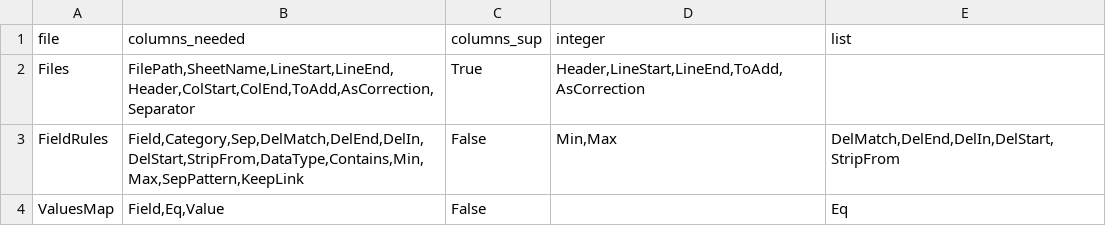
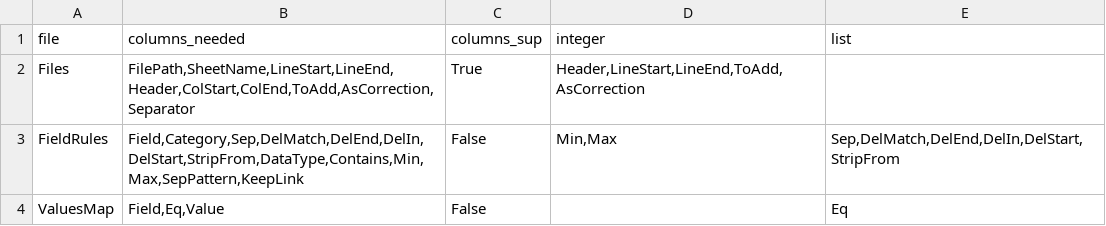
Before and after one commit to LouisLeNezet/files2db, a CSV file: files2db/data/file_orga.csv, drawn as a sheet.

```diff
--- a/files2db/data/file_orga.csv
+++ b/files2db/data/file_orga.csv
@@ -2,3 +2,3 @@ file,columns_needed,columns_sup,integer,list
 Files,"FilePath,SheetName,LineStart,LineEnd,Header,ColStart,ColEnd,ToAdd,AsCorrection,Separator",True,"Header,LineStart,LineEnd,ToAdd,AsCorrection",""
-FieldRules,"Field,Category,Sep,DelMatch,DelEnd,DelIn,DelStart,StripFrom,DataType,Contains,Min,Max,SepPattern,KeepLink",False,"Min,Max","DelMatch,DelEnd,DelIn,DelStart,StripFrom"
+FieldRules,"Field,Category,Sep,DelMatch,DelEnd,DelIn,DelStart,StripFrom,DataType,Contains,Min,Max,SepPattern,KeepLink",False,"Min,Max","Sep,DelMatch,DelEnd,DelIn,DelStart,StripFrom"
 ValuesMap,"Field,Eq,Value",False,"","Eq"
```
Also changed, not shown: 6 other files.
